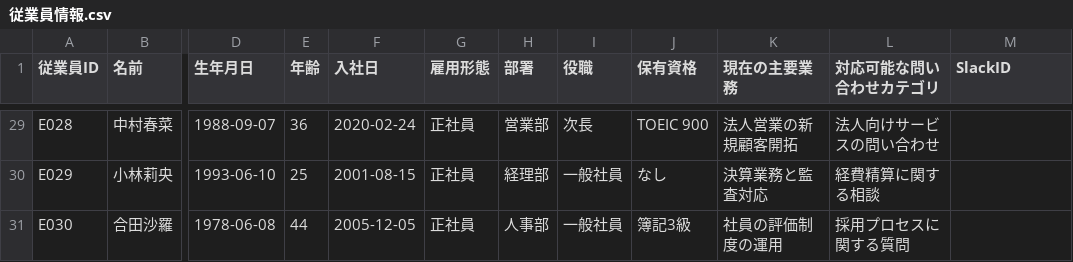
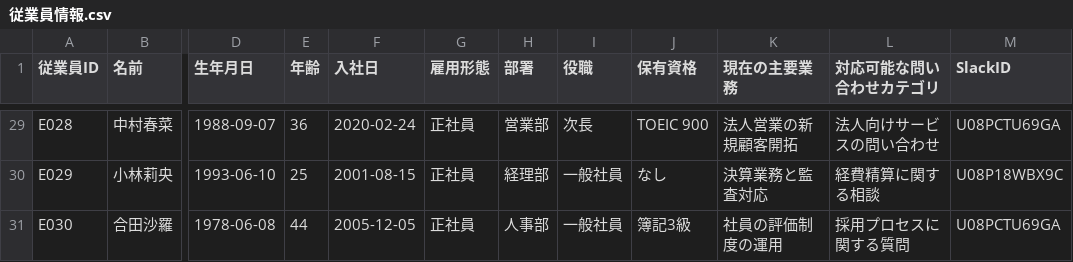
Before and after one commit to TateMaeda/customer-contact, a CSV file: data/slack/従業員情報.csv, drawn as a sheet; only a part is shown, gaps mark what is left out; the diff covers the shown part only; the diff names each change by its address in the sheet, - before the commit and + after, or states it on an @@ line.

```diff
--- a/data/slack/従業員情報.csv
+++ b/data/slack/従業員情報.csv
-M29 (SlackID): (empty)
+M29 (SlackID): U08PCTU69GA
-M30 (SlackID): (empty)
+M30 (SlackID): U08P18WBX9C
-M31 (SlackID): (empty)
+M31 (SlackID): U08PCTU69GA
```
Also changed, not shown: 27 edited cells elsewhere in this file.
